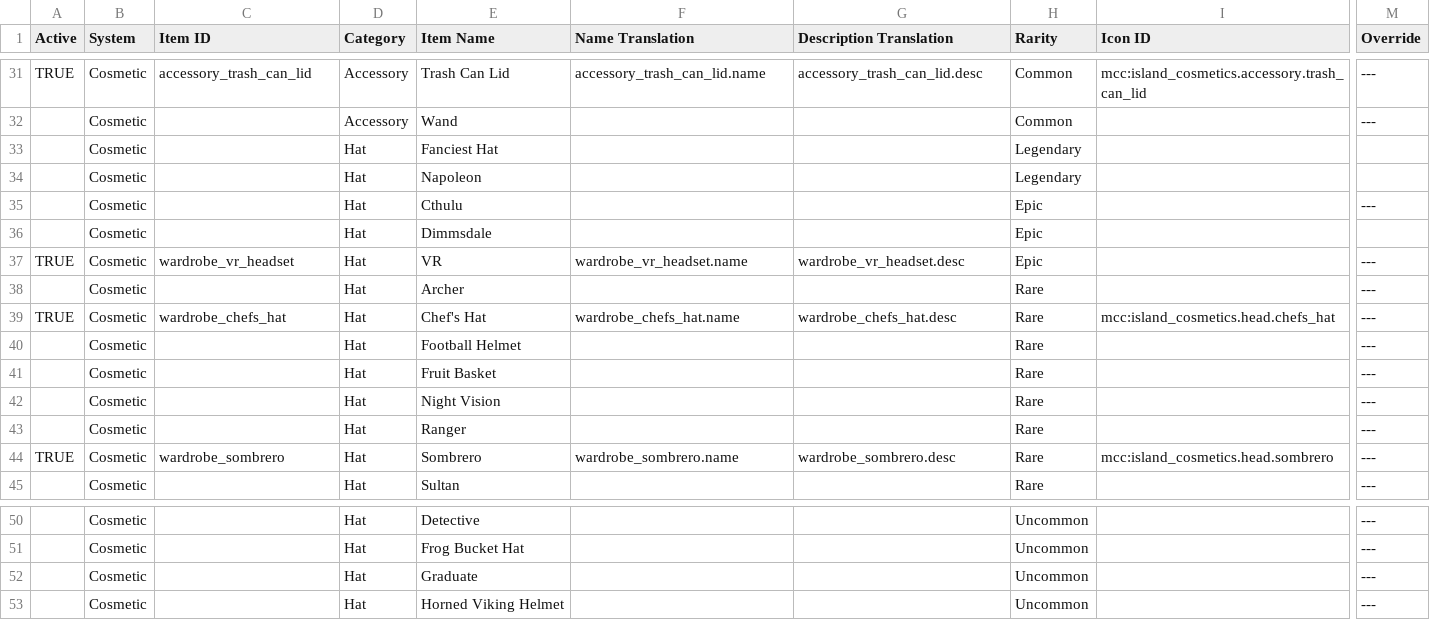
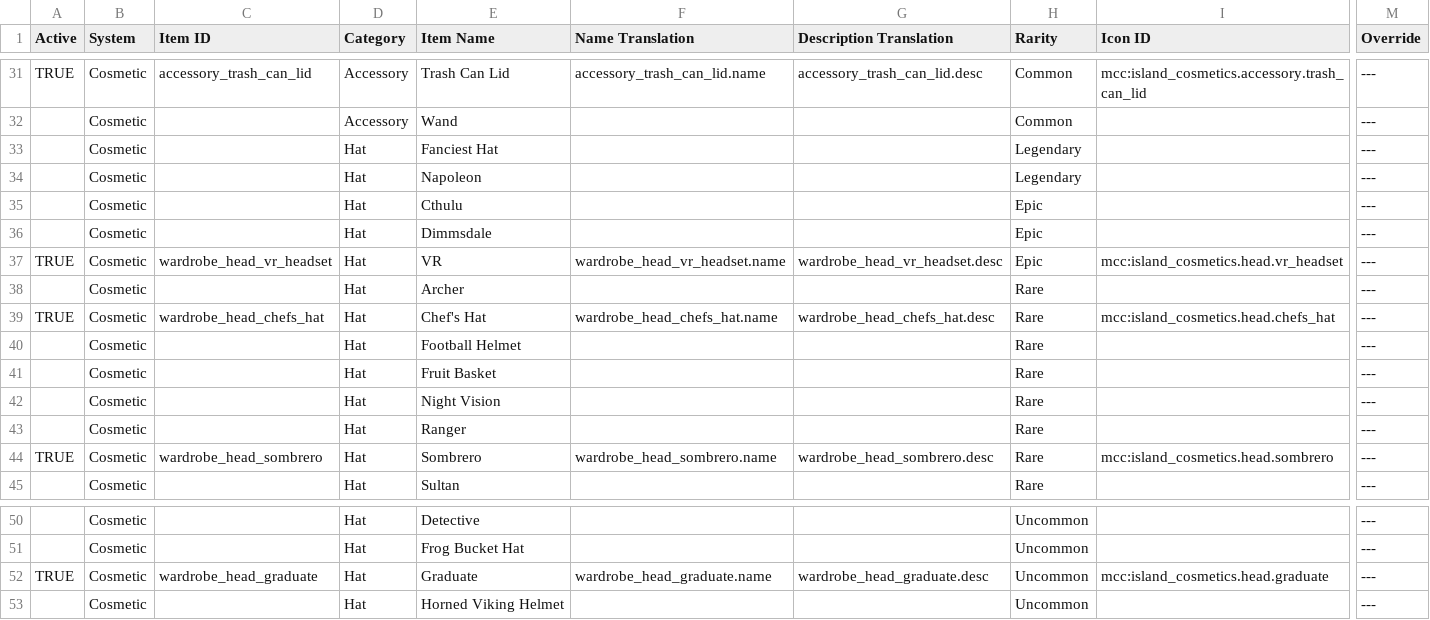
Before and after one commit to ThorNoxcrew/configuration, a CSV file: island/items/Cosmetic Master - Master.csv, drawn as a sheet; only a part is shown, gaps mark what is left out; the diff names each change by its address in the sheet, - before the commit and + after, or states it on an @@ line.

Commit message:
Update Cosmetic Master - Master.csv

```diff
--- a/island/items/Cosmetic Master - Master.csv
+++ b/island/items/Cosmetic Master - Master.csv
-M33:M34 (Override): (empty)
+M33:M34 (Override): ---
-M36 (Override): (empty)
+M36 (Override): ---
-C37 (Item ID): wardrobe_vr_headset
+C37 (Item ID): wardrobe_head_vr_headset
-F37 (Name Translation): wardrobe_vr_headset.name
+F37 (Name Translation): wardrobe_head_vr_headset.name
-G37 (Description Translation): wardrobe_vr_headset.desc
+G37 (Description Translation): wardrobe_head_vr_headset.desc
-I37 (Icon ID): (empty)
+I37 (Icon ID): mcc:island_cosmetics.head.vr_headset
-C39 (Item ID): wardrobe_chefs_hat
+C39 (Item ID): wardrobe_head_chefs_hat
-F39 (Name Translation): wardrobe_chefs_hat.name
+F39 (Name Translation): wardrobe_head_chefs_hat.name
-G39 (Description Translation): wardrobe_chefs_hat.desc
+G39 (Description Translation): wardrobe_head_chefs_hat.desc
-C44 (Item ID): wardrobe_sombrero
+C44 (Item ID): wardrobe_head_sombrero
-F44 (Name Translation): wardrobe_sombrero.name
+F44 (Name Translation): wardrobe_head_sombrero.name
-G44 (Description Translation): wardrobe_sombrero.desc
+G44 (Description Translation): wardrobe_head_sombrero.desc
-A52 (Active): (empty)
+A52 (Active): TRUE
-C52 (Item ID): (empty)
+C52 (Item ID): wardrobe_head_graduate
-F52 (Name Translation): (empty)
+F52 (Name Translation): wardrobe_head_graduate.name
-G52 (Description Translation): (empty)
+G52 (Description Translation): wardrobe_head_graduate.desc
-I52 (Icon ID): (empty)
+I52 (Icon ID): mcc:island_cosmetics.head.graduate
```
